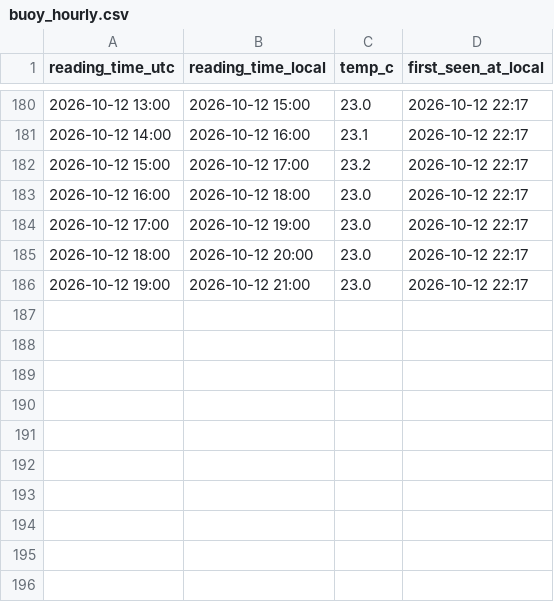
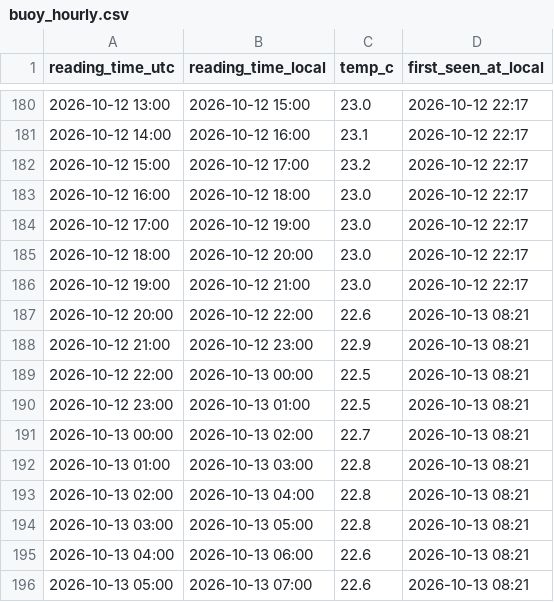
Before and after one commit to jezisko11/actual-web-data, a CSV file: buoy_hourly.csv, drawn as a sheet; only a part is shown, gaps mark what is left out; the diff names each change by its address in the sheet, - before the commit and + after, or states it on an @@ line.

```diff
--- a/buoy_hourly.csv
+++ b/buoy_hourly.csv
+row 187: 2026-10-12 20:00 | 2026-10-12 22:00 | 22.6 | 2026-10-13 08:21
+row 188: 2026-10-12 21:00 | 2026-10-12 23:00 | 22.9 | 2026-10-13 08:21
+row 189: 2026-10-12 22:00 | 2026-10-13 00:00 | 22.5 | 2026-10-13 08:21
+row 190: 2026-10-12 23:00 | 2026-10-13 01:00 | 22.5 | 2026-10-13 08:21
+row 191: 2026-10-13 00:00 | 2026-10-13 02:00 | 22.7 | 2026-10-13 08:21
+row 192: 2026-10-13 01:00 | 2026-10-13 03:00 | 22.8 | 2026-10-13 08:21
+row 193: 2026-10-13 02:00 | 2026-10-13 04:00 | 22.8 | 2026-10-13 08:21
+row 194: 2026-10-13 03:00 | 2026-10-13 05:00 | 22.8 | 2026-10-13 08:21
+row 195: 2026-10-13 04:00 | 2026-10-13 06:00 | 22.6 | 2026-10-13 08:21
+row 196: 2026-10-13 05:00 | 2026-10-13 07:00 | 22.6 | 2026-10-13 08:21
```
